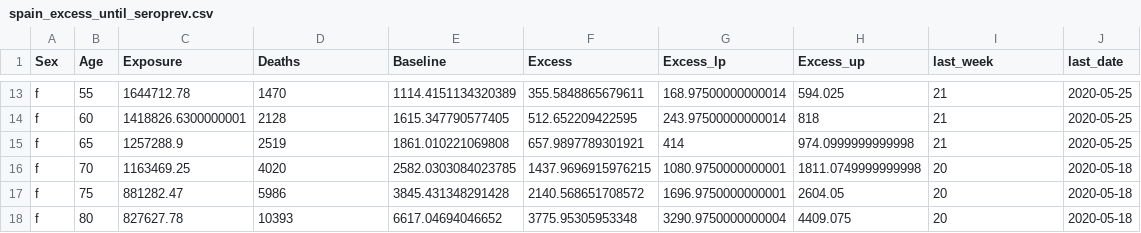
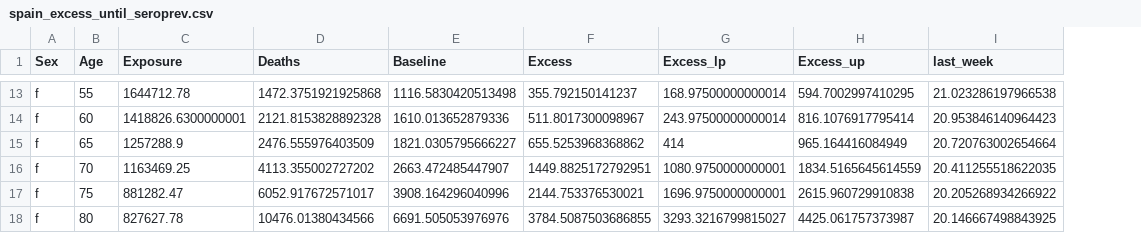
Before and after one commit to kikeacosta/ifr_age_spain, a CSV file: Output/spain_excess_until_seroprev.csv, drawn as a sheet; only a part is shown, gaps mark what is left out; the diff covers the shown part only; the diff names each change by its address in the sheet, - before the commit and + after, or states it on an @@ line.

```diff
--- a/Output/spain_excess_until_seroprev.csv
+++ b/Output/spain_excess_until_seroprev.csv
-column J (last_date), rows 13-18: 2020-05-25 | 2020-05-25 | 2020-05-25 | 2020-05-18 | 2020-05-18 | 2020-05-18
-D13 (Deaths): 1470
+D13 (Deaths): 1472.3751921925868
-E13 (Baseline): 1114.4151134320389
+E13 (Baseline): 1116.5830420513498
-F13 (Excess): 355.5848865679611
+F13 (Excess): 355.792150141237
-H13 (Excess_up): 594.025
+H13 (Excess_up): 594.7002997410295
-I13 (last_week): 21
+I13 (last_week): 21.023286197966538
-D14 (Deaths): 2128
+D14 (Deaths): 2121.8153828892328
-E14 (Baseline): 1615.347790577405
+E14 (Baseline): 1610.013652879336
-F14 (Excess): 512.652209422595
+F14 (Excess): 511.8017300098967
-H14 (Excess_up): 818
+H14 (Excess_up): 816.1076917795414
-I14 (last_week): 21
+I14 (last_week): 20.953846140964423
-D15 (Deaths): 2519
+D15 (Deaths): 2476.555976403509
-E15 (Baseline): 1861.010221069808
+E15 (Baseline): 1821.0305795666227
-F15 (Excess): 657.9897789301921
+F15 (Excess): 655.5253968368862
-H15 (Excess_up): 974.0999999999998
+H15 (Excess_up): 965.164416084949
-I15 (last_week): 21
+I15 (last_week): 20.720763002654664
-D16 (Deaths): 4020
+D16 (Deaths): 4113.355002727202
-E16 (Baseline): 2582.0303084023785
+E16 (Baseline): 2663.472485447907
-F16 (Excess): 1437.9696915976215
+F16 (Excess): 1449.8825172792951
-H16 (Excess_up): 1811.0749999999998
+H16 (Excess_up): 1834.5165645614559
-I16 (last_week): 20
+I16 (last_week): 20.411255518622035
-D17 (Deaths): 5986
+D17 (Deaths): 6052.917672571017
-E17 (Baseline): 3845.431348291428
+E17 (Baseline): 3908.164296040996
-F17 (Excess): 2140.568651708572
+F17 (Excess): 2144.753376530021
-H17 (Excess_up): 2604.05
+H17 (Excess_up): 2615.960729910838
-I17 (last_week): 20
+I17 (last_week): 20.205268934266922
-D18 (Deaths): 10393
+D18 (Deaths): 10476.01380434566
-E18 (Baseline): 6617.04694046652
+E18 (Baseline): 6691.505053976976
-F18 (Excess): 3775.95305953348
+F18 (Excess): 3784.5087503686855
-G18 (Excess_lp): 3290.9750000000004
+G18 (Excess_lp): 3293.3216799815027
-H18 (Excess_up): 4409.075
+H18 (Excess_up): 4425.061757373987
-I18 (last_week): 20
+I18 (last_week): 20.146667498843925
```
Also changed, not shown: 117 edited cells elsewhere in this file, Output/spain_sex_age_ifr.csv, 14 other files.
